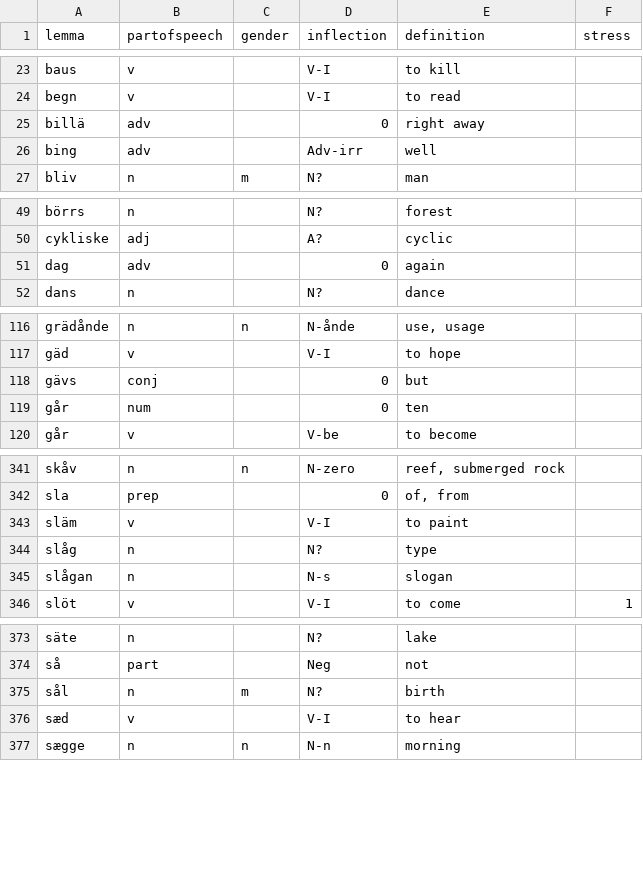
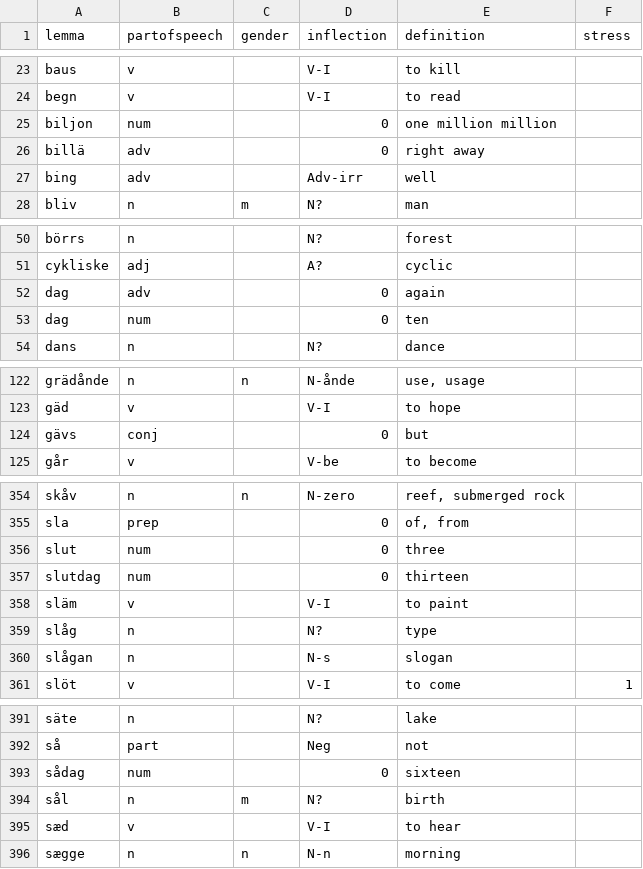
Before and after one commit to roelchristian/niklorsk, a CSV file: vocabulary/vocabulary.csv, drawn as a sheet; only a part is shown, gaps mark what is left out; removed rows and columns are numbered as before the commit, all else as after; the diff covers the shown part only; the diff names each change by its address in the sheet, - before the commit and + after, or states it on an @@ line.

```diff
--- a/vocabulary/vocabulary.csv
+++ b/vocabulary/vocabulary.csv
+row 25: biljon | num |  | 0 | one million million
+row 53: dag | num |  | 0 | ten
-row 119: går | num |  | 0 | ten
+row 356: slut | num |  | 0 | three
+row 357: slutdag | num |  | 0 | thirteen
+row 393: sådag | num |  | 0 | sixteen
```
Also changed, not shown: 20 added rows, 1 removed row and 2 edited cells elsewhere in this file, 5 other files.
